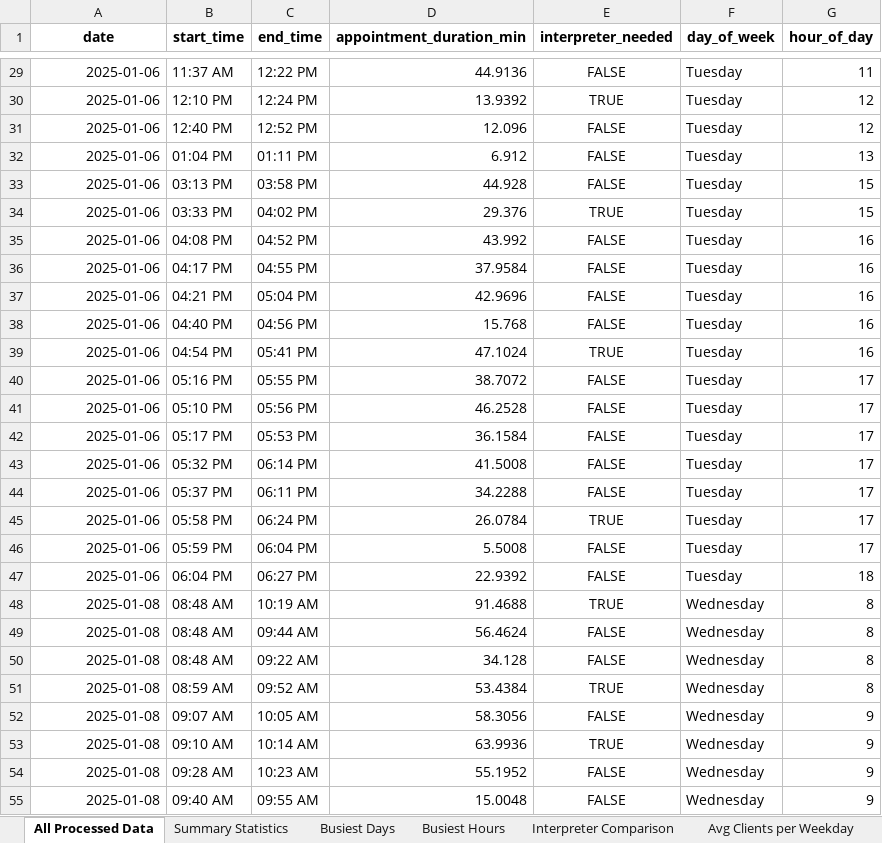
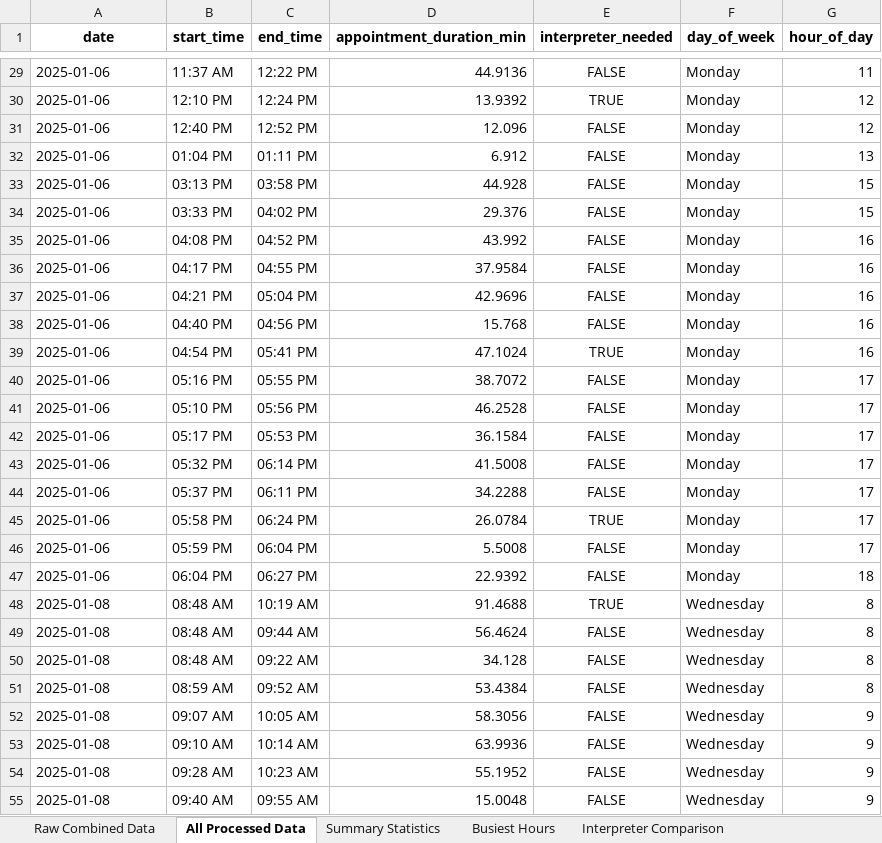
Before and after one commit to asmaawnuh/data-analysis, an Excel workbook: 2522_monthly_analysis.xlsx, sheet All Processed Data, drawn as a sheet; only a part is shown, gaps mark what is left out; values as stored, in another font and other column widths than the file's, no borders; the diff covers the shown part only; the diff names each change by its address in the sheet, - before the commit and + after, or states it on an @@ line.

```diff
--- a/2522_monthly_analysis.xlsx (sheet All Processed Data)
+++ b/2522_monthly_analysis.xlsx (sheet All Processed Data)
-sheet tab: Busiest Days
+sheet tab: Raw Combined Data
-A29:A55 alignment: right
+A29:A55 alignment: left
-F29:F47 (day_of_week): Tuesday
+F29:F47 (day_of_week): Monday
-E34 (interpreter_needed): TRUE
+E34 (interpreter_needed): FALSE
-E51 (interpreter_needed): TRUE
+E51 (interpreter_needed): FALSE
-E53 (interpreter_needed): TRUE
+E53 (interpreter_needed): FALSE
```
Also changed, not shown: 183 edited cells and cell formats elsewhere in this sheet, sheet Avg Clients per Weekday, sheet Interpreter Comparison, sheet Summary Statistics, 1 other file.
